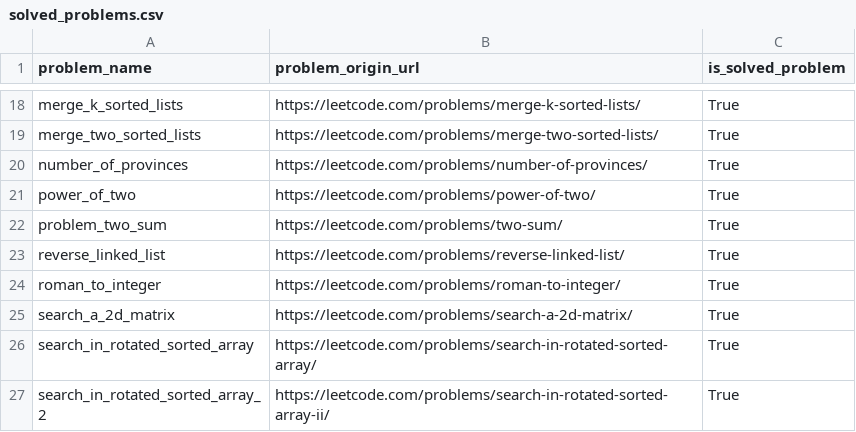
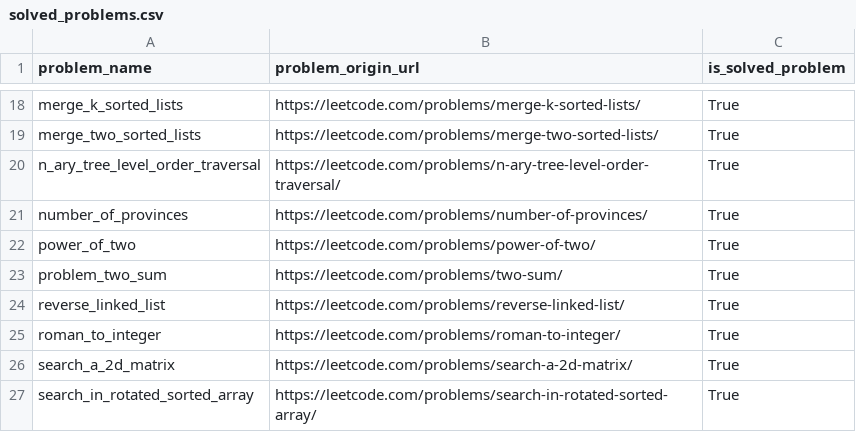
Before and after one commit to DushnoAndTochka/solutions_algorithmic_problems, a CSV file: solved_problems.csv, drawn as a sheet; only a part is shown, gaps mark what is left out; the shorter side is filled out with more unchanged rows.

Commit message:
Solution for n_ary_tree_level_order_traversal

```diff
--- a/solved_problems.csv
+++ b/solved_problems.csv
@@ -19,2 +19,3 @@ merge_k_sorted_lists,https://leetcode.com/problems/merge-k-sorted-lists/,True
 merge_two_sorted_lists,https://leetcode.com/problems/merge-two-sorted-lists/,True
+n_ary_tree_level_order_traversal,https://leetcode.com/problems/n-ary-tree-level-order-traversal/,True
 number_of_provinces,https://leetcode.com/problems/number-of-provinces/,True
```
Also changed, not shown: 3 other files.
